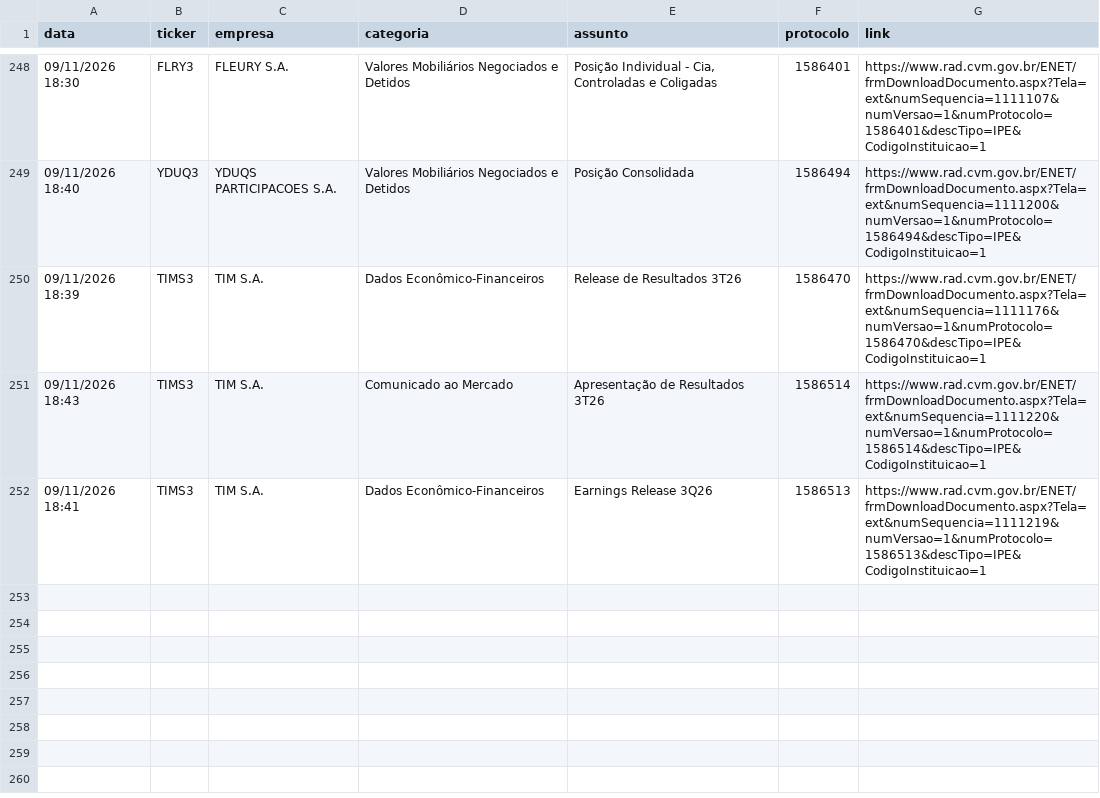
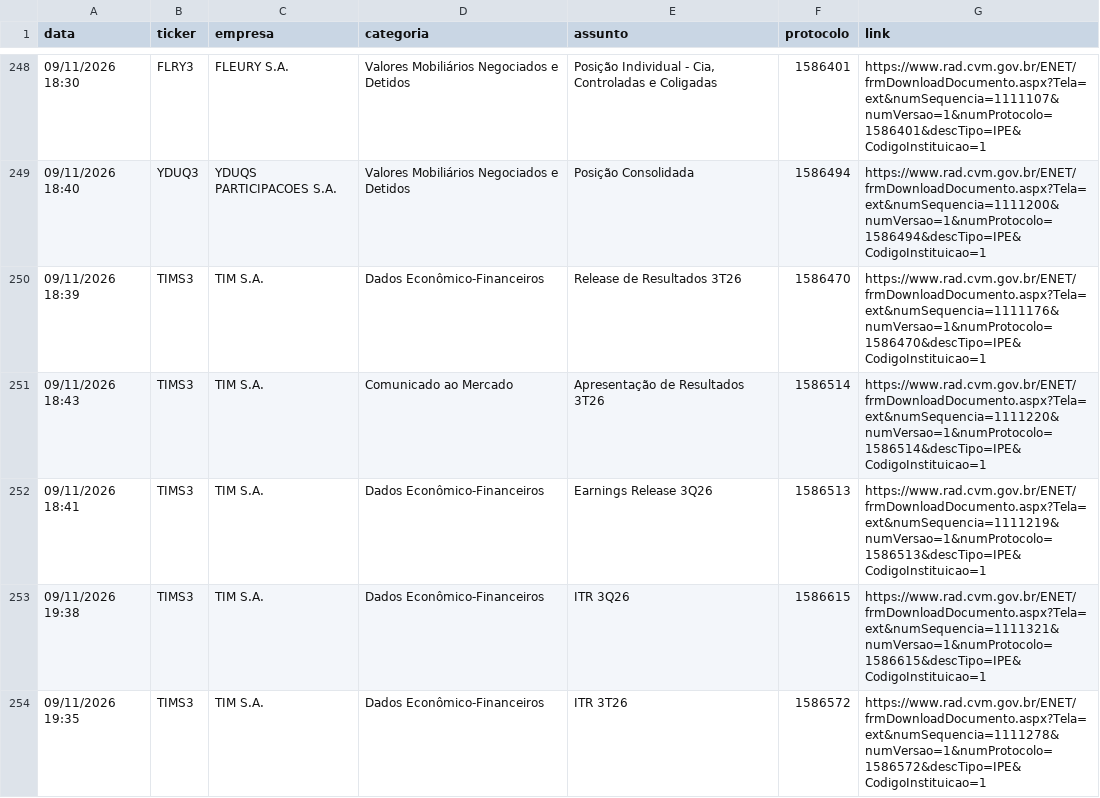
Before and after one commit to danxhp/cvm-fatos-relevantes, a CSV file: fatos_arquivo.csv, drawn as a sheet; only a part is shown, gaps mark what is left out; the diff names each change by its address in the sheet, - before the commit and + after, or states it on an @@ line.

```diff
--- a/fatos_arquivo.csv
+++ b/fatos_arquivo.csv
+row 253: 09/11/2026 19:38 | TIMS3 | TIM S.A. | Dados Econômico-Financeiros | ITR 3Q26 | 1586615 | https://www.rad.cvm.gov.br/ENET/frmDownloadDocumento.aspx?Tela=ext&numSequencia=1111321&numVersao=1&numProtocolo=1586615&descTipo=IPE&CodigoInstituicao=1
+row 254: 09/11/2026 19:35 | TIMS3 | TIM S.A. | Dados Econômico-Financeiros | ITR 3T26 | 1586572 | https://www.rad.cvm.gov.br/ENET/frmDownloadDocumento.aspx?Tela=ext&numSequencia=1111278&numVersao=1&numProtocolo=1586572&descTipo=IPE&CodigoInstituicao=1
```
Also changed, not shown: 2 other files.
